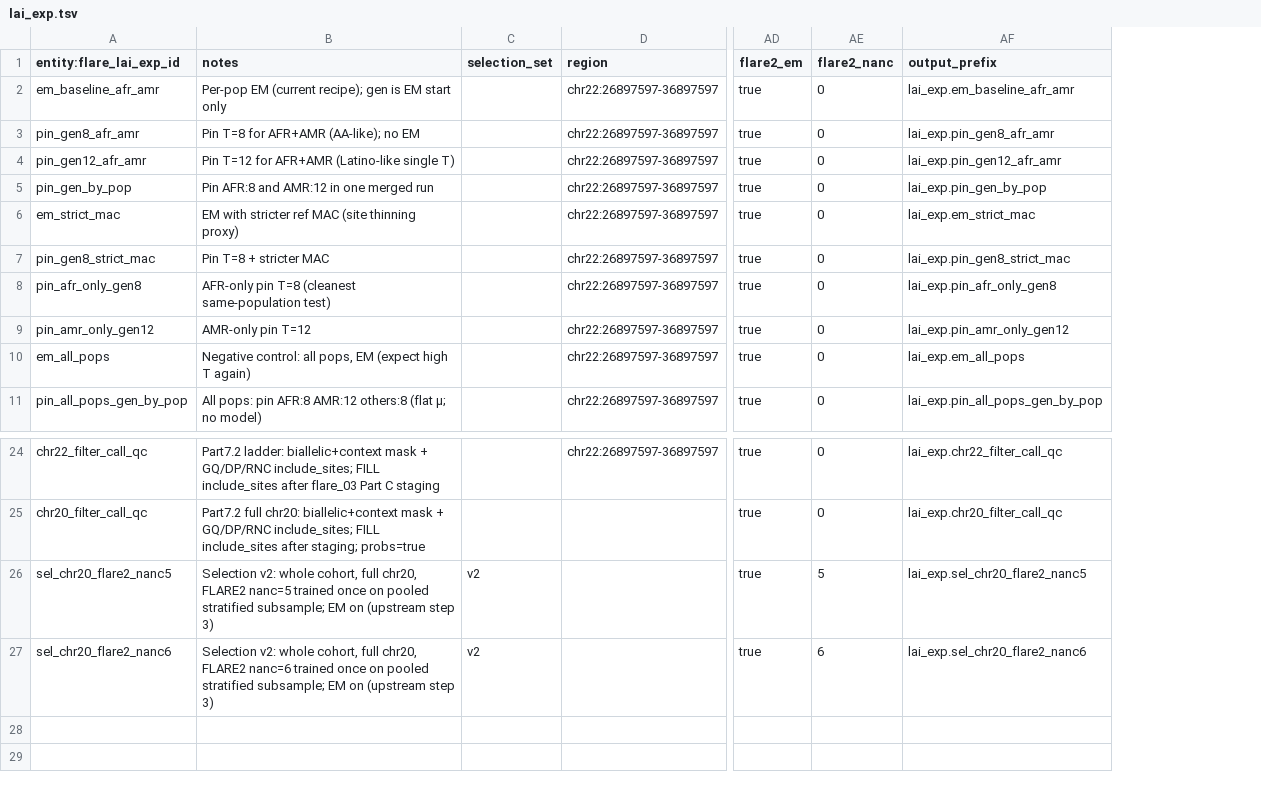
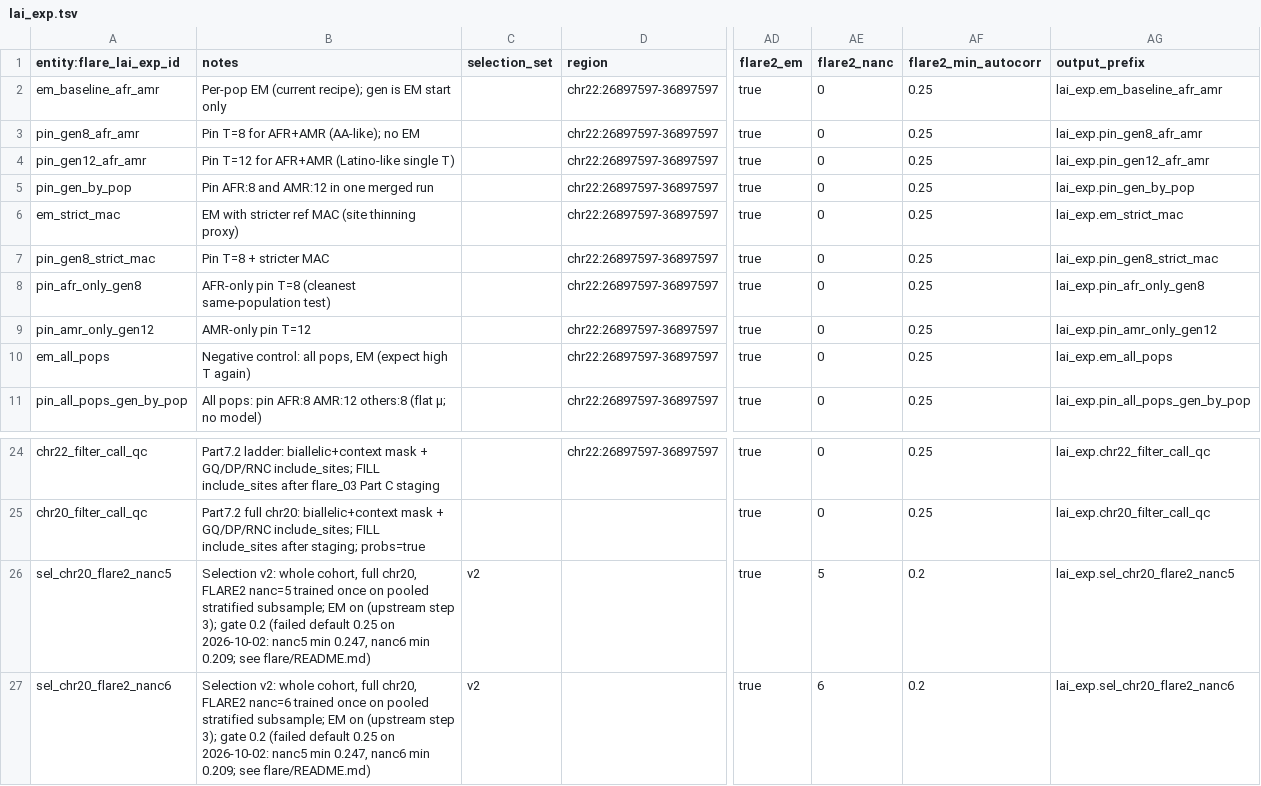
Before and after one commit to kvg/aou-lr-phase-2, a TSV file: flare/configs/lai_exp.tsv, drawn as a sheet; only a part is shown, gaps mark what is left out; the diff names each change by its address in the sheet, - before the commit and + after, or states it on an @@ line.

```diff
--- a/flare/configs/lai_exp.tsv
+++ b/flare/configs/lai_exp.tsv
+column AF (flare2_min_autocorr), rows 2-11: all 0.25; rows 24-27: 0.25 | 0.25 | 0.2 | 0.2
-B26 (notes): …(upstream step 3)
+B26 (notes): …(upstream step 3); gate 0.2 (failed default 0.25 on 2026-10-02: nanc5 min 0.247, nanc6 min 0.209; see flare/README.md)
-B27 (notes): …(upstream step 3)
+B27 (notes): …(upstream step 3); gate 0.2 (failed default 0.25 on 2026-10-02: nanc5 min 0.247, nanc6 min 0.209; see flare/README.md)
```
Also changed, not shown: 3 other files.
